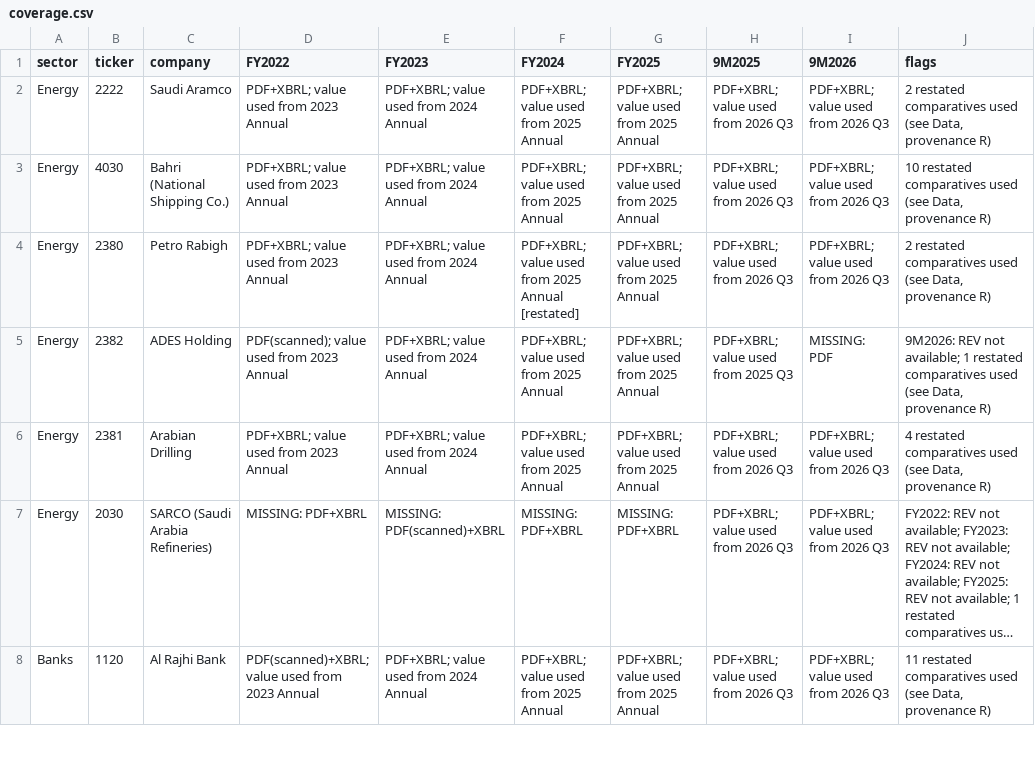
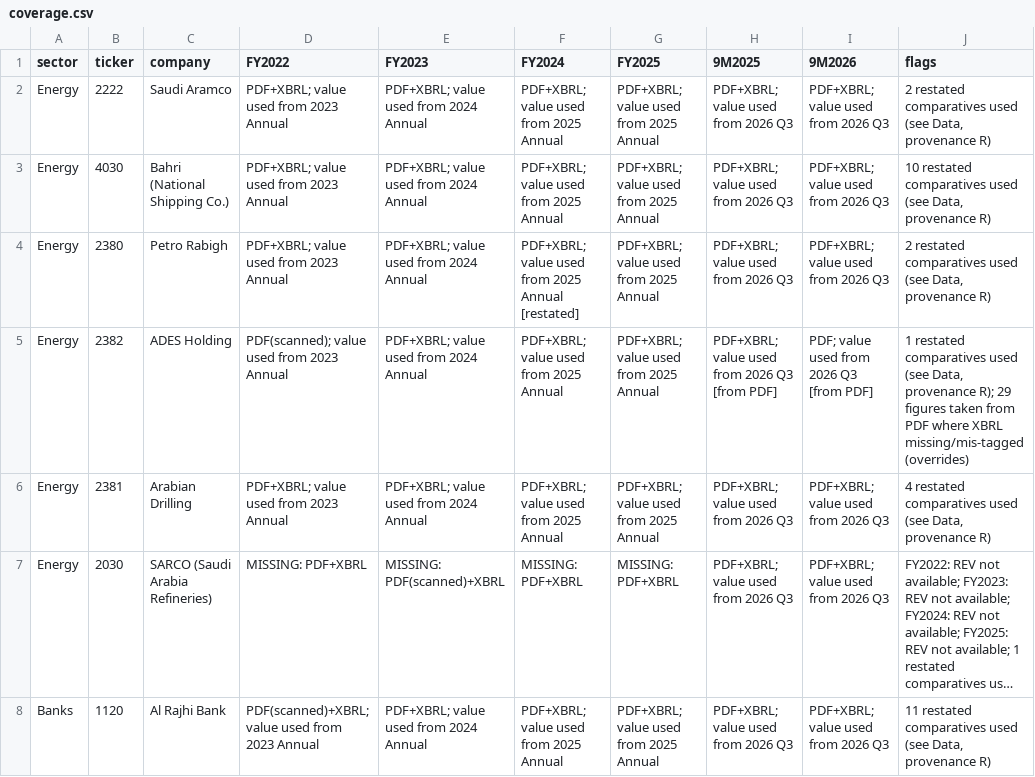
Before and after one commit to KhalidAba94/Test, a CSV file: sector-analysis/data/coverage.csv, drawn as a sheet; only a part is shown; long unchanged cells end in ….

```diff
--- a/sector-analysis/data/coverage.csv
+++ b/sector-analysis/data/coverage.csv
@@ -4,3 +4,3 @@ Energy,4030,Bahri (National Shipping Co.),PDF+XBRL; value used from 2023 Annual,
 Energy,2380,Petro Rabigh,PDF+XBRL; value used from 2023 Annual,PDF+XBRL; value used from 2024 Annual,PDF+XBRL; value used from 2025 Annual [restated],PDF+XBRL; value used from 2025 Annual,PDF+XBRL; value used from 2026 Q3,PDF+XBRL; value used from 2026 Q3,"2 restated comparatives used (see Data, provenance R)"
-Energy,2382,ADES Holding,PDF(scanned); value used from 2023 Annual,PDF+XBRL; value used from 2024 Annual,PDF+XBRL; value used from 2025 Annual,PDF+XBRL; value used from 2025 Annual,PDF+XBRL; value used from 2025 Q3,MISSING: PDF,"9M2026: REV not available; 1 restated comparatives used (see Data, provenance R)"
+Energy,2382,ADES Holding,PDF(scanned); value used from 2023 Annual,PDF+XBRL; value used from 2024 Annual,PDF+XBRL; value used from 2025 Annual,PDF+XBRL; value used from 2025 Annual,PDF+XBRL; value used from 2026 Q3 [from PDF],PDF; value used from 2026 Q3 [from PDF],"1 restated comparatives used (see Data, provenance R); 29 figures taken from PDF where XBRL missing/mis-tagged (overrides)"
 Energy,2381,Arabian Drilling,PDF+XBRL; value used from 2023 Annual,PDF+XBRL; value used from 2024 Annual,PDF+XBRL; value used from 2025 Annual,PDF+XBRL; value used from 2025 Annual,PDF+XBRL; value used from 2026 Q3,PDF+XBRL; value used from 2026 Q3,"4 restated comparatives used (see Data, provenance R)"
```
Also changed, not shown: 17 other files.
